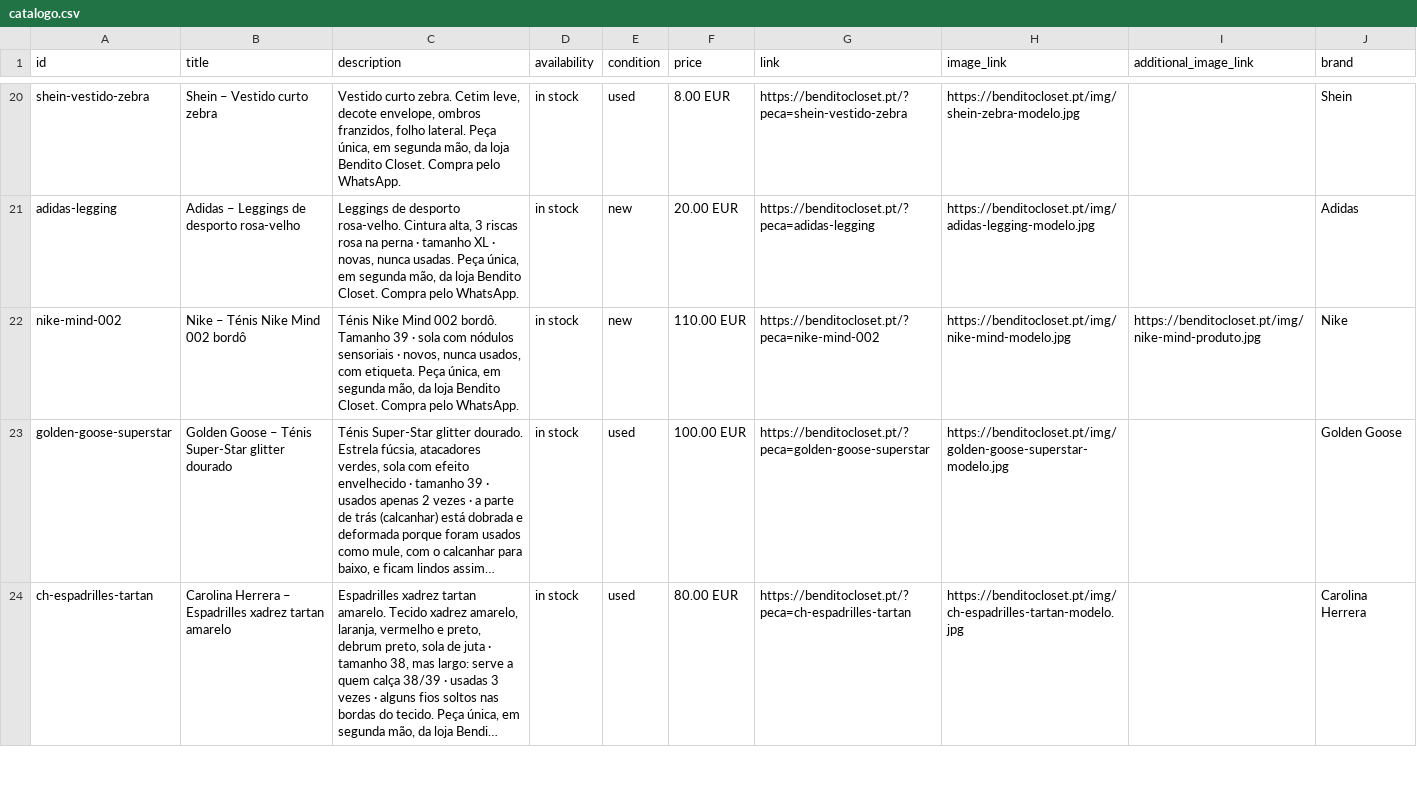
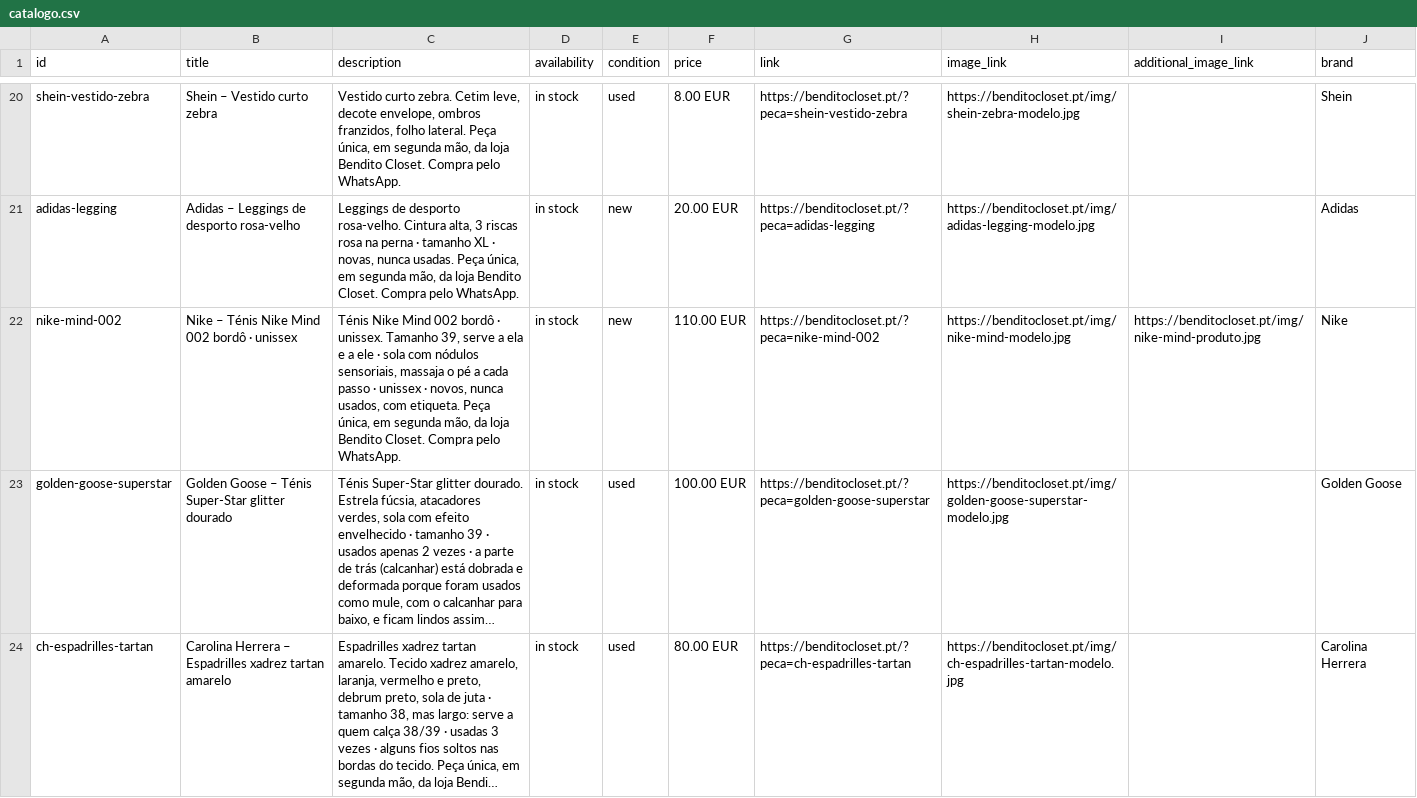
Before and after one commit to benditocloset/benditocloset.github.io, a CSV file: catalogo.csv, drawn as a sheet; only a part is shown, gaps mark what is left out; long unchanged cells end in …; the diff covers the shown part only; the diff names each change by its address in the sheet, - before the commit and + after, or states it on an @@ line.

```diff
--- a/catalogo.csv
+++ b/catalogo.csv
-B22 (title): Nike – Ténis Nike Mind 002 bordô
+B22 (title): Nike – Ténis Nike Mind 002 bordô · unissex
-C22 (description): …Mind 002 bordô. Tamanho 39 · sola com nódulos sensoriais · novos,…
+C22 (description): …Mind 002 bordô · unissex. Tamanho 39, serve a ela e a ele · sola com nódulos sensoriais, massaja o pé a cada passo · unissex · novos,…
```
Also changed, not shown: 1 added row elsewhere in this file, 5 other files.
